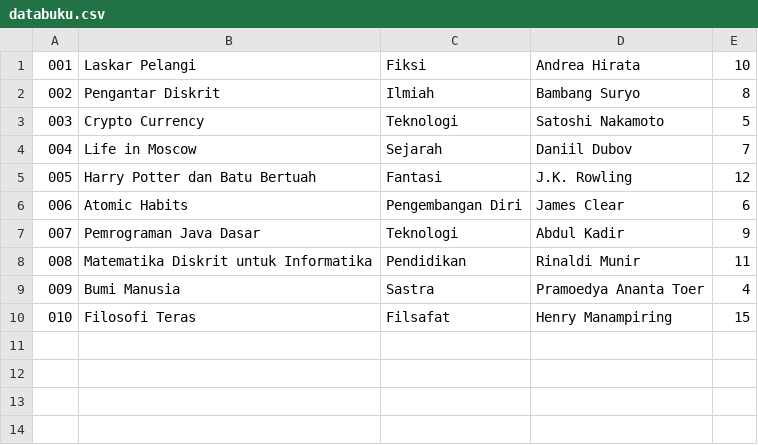
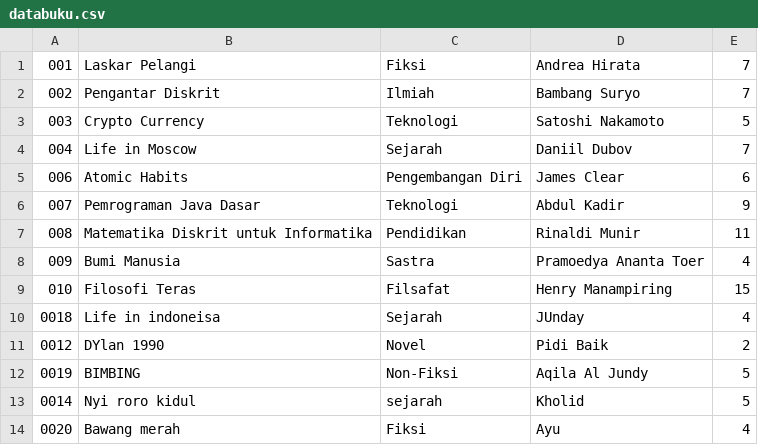
Before and after one commit to JUNDYGANTENG20/PROJECT_UAS_KEL-6-, a CSV file: databuku.csv, drawn as a sheet.

Commit message:
nambah fitur
fitur secarhing, nambah file dataset, hingga dari system CRUD yaitu bagian edit buku dan anggota

```diff
--- a/databuku.csv
+++ b/databuku.csv
@@ -1,6 +1,5 @@
-001,Laskar Pelangi,Fiksi,Andrea Hirata,10
-002,Pengantar Diskrit,Ilmiah,Bambang Suryo,8
+001,Laskar Pelangi,Fiksi,Andrea Hirata,7
+002,Pengantar Diskrit,Ilmiah,Bambang Suryo,7
 003,Crypto Currency,Teknologi,Satoshi Nakamoto,5
 004,Life in Moscow,Sejarah,Daniil Dubov,7
-005,Harry Potter dan Batu Bertuah,Fantasi,J.K. Rowling,12
 006,Atomic Habits,Pengembangan Diri,James Clear,6
@@ -10 +9,6 @@
 010,Filosofi Teras,Filsafat,Henry Manampiring,15
+0018,Life in indoneisa,Sejarah,JUnday,4
+0012,DYlan 1990,Novel,Pidi Baik,2
+0019,BIMBING,Non-Fiksi,Aqila Al Jundy,5
+0014,Nyi roro kidul,sejarah,Kholid,5
+0020,Bawang merah,Fiksi,Ayu,4
```
Also changed, not shown: dataanggota.csv, 2 other files.
